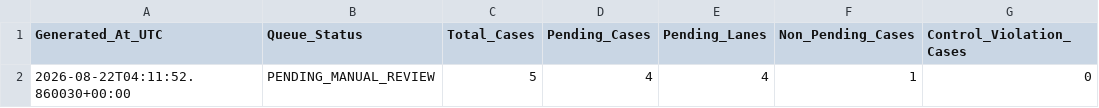
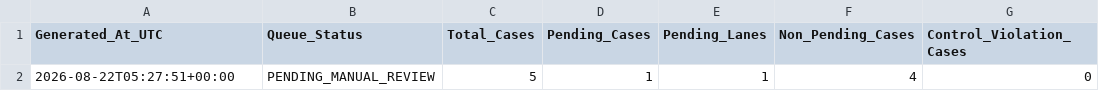
Before and after one commit to KingTud88/MLB-Prop-App, a CSV file: data/research_manual_review_queue_summary.csv, drawn as a sheet; only a part is shown; the diff names each change by its address in the sheet, - before the commit and + after, or states it on an @@ line.

Commit message:
Refresh manual review queue summary

```diff
--- a/data/research_manual_review_queue_summary.csv
+++ b/data/research_manual_review_queue_summary.csv
-A2 (Generated_At_UTC): 2026-08-22T04:11:52.860030+00:00
+A2 (Generated_At_UTC): 2026-08-22T05:27:51+00:00
-D2 (Pending_Cases): 4
+D2 (Pending_Cases): 1
-E2 (Pending_Lanes): 4
+E2 (Pending_Lanes): 1
-F2 (Non_Pending_Cases): 1
+F2 (Non_Pending_Cases): 4
```
